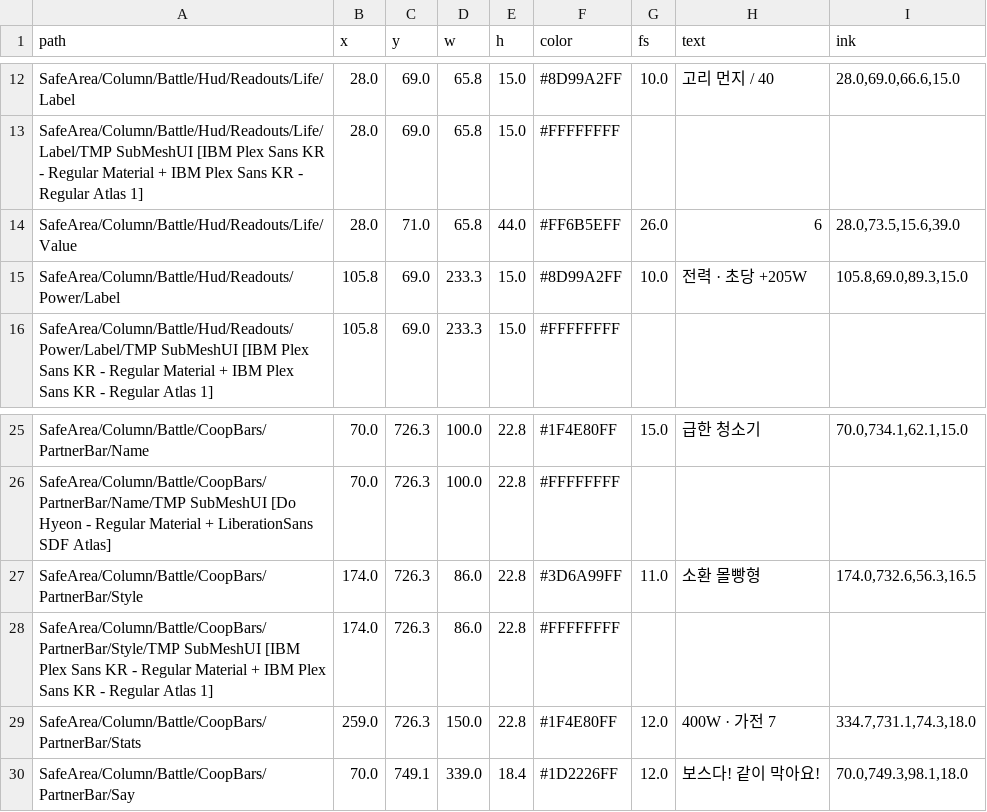
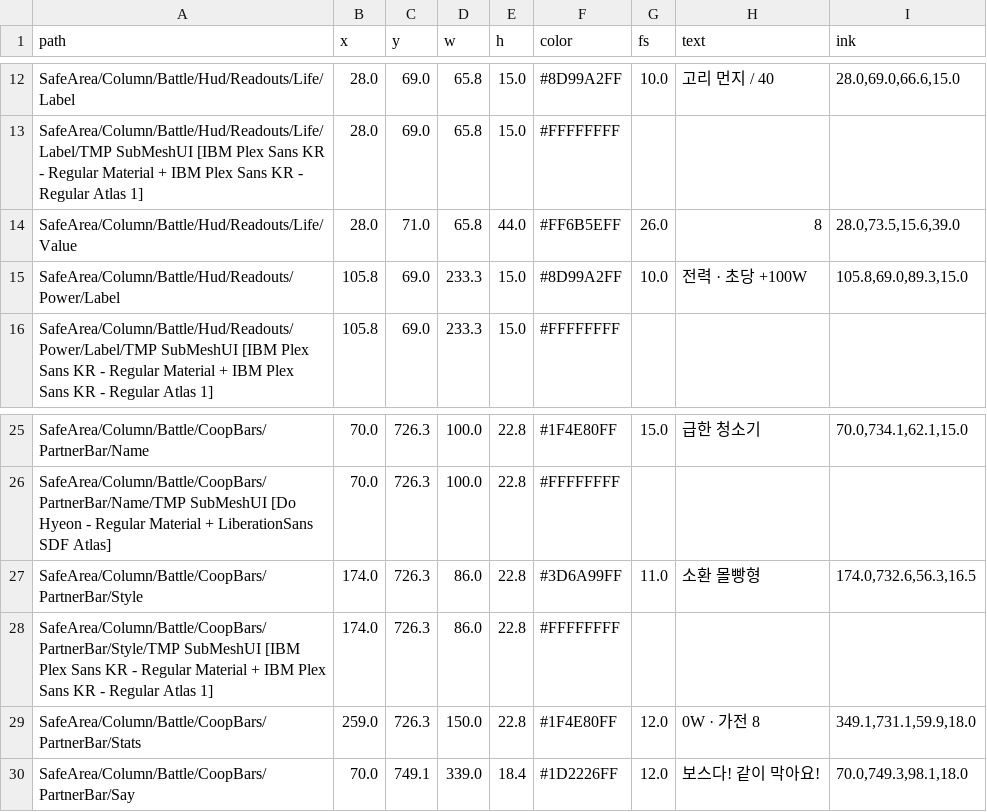
Before and after one commit to Axe-Lele/dust_zero, a TSV file: production/qa/audit/unity/35-coop-battle.tsv, drawn as a sheet; only a part is shown, gaps mark what is left out.

```diff
--- a/production/qa/audit/unity/35-coop-battle.tsv
+++ b/production/qa/audit/unity/35-coop-battle.tsv
@@ -13,4 +13,4 @@ SafeArea/Column/Battle/Hud/Readouts/Life/Label	28.0	69.0	65.8	15.0	#8D99A2FF	10.
 SafeArea/Column/Battle/Hud/Readouts/Life/Label/TMP SubMeshUI [IBM Plex Sans KR - Regular Material + IBM Plex Sans KR - Regular Atlas 1]	28.0	69.0	65.8	15.0	#FFFFFFFF			
-SafeArea/Column/Battle/Hud/Readouts/Life/Value	28.0	71.0	65.8	44.0	#FF6B5EFF	26.0	6	28.0,73.5,15.6,39.0
-SafeArea/Column/Battle/Hud/Readouts/Power/Label	105.8	69.0	233.3	15.0	#8D99A2FF	10.0	전력 · 초당 +205W	105.8,69.0,89.3,15.0
+SafeArea/Column/Battle/Hud/Readouts/Life/Value	28.0	71.0	65.8	44.0	#FF6B5EFF	26.0	8	28.0,73.5,15.6,39.0
+SafeArea/Column/Battle/Hud/Readouts/Power/Label	105.8	69.0	233.3	15.0	#8D99A2FF	10.0	전력 · 초당 +100W	105.8,69.0,89.3,15.0
 SafeArea/Column/Battle/Hud/Readouts/Power/Label/TMP SubMeshUI [IBM Plex Sans KR - Regular Material + IBM Plex Sans KR - Regular Atlas 1]	105.8	69.0	233.3	15.0	#FFFFFFFF			
@@ -28,3 +28,3 @@ SafeArea/Column/Battle/CoopBars/PartnerBar/Style	174.0	726.3	86.0	22.8	#3D6A99FF
 SafeArea/Column/Battle/CoopBars/PartnerBar/Style/TMP SubMeshUI [IBM Plex Sans KR - Regular Material + IBM Plex Sans KR - Regular Atlas 1]	174.0	726.3	86.0	22.8	#FFFFFFFF			
-SafeArea/Column/Battle/CoopBars/PartnerBar/Stats	259.0	726.3	150.0	22.8	#1F4E80FF	12.0	400W · 가전 7	334.7,731.1,74.3,18.0
+SafeArea/Column/Battle/CoopBars/PartnerBar/Stats	259.0	726.3	150.0	22.8	#1F4E80FF	12.0	0W · 가전 8	349.1,731.1,59.9,18.0
 SafeArea/Column/Battle/CoopBars/PartnerBar/Say	70.0	749.1	339.0	18.4	#1D2226FF	12.0	보스다! 같이 막아요!	70.0,749.3,98.1,18.0
```
Also changed, not shown: production/qa/audit/unity/01-lobby.tsv, production/qa/audit/unity/09b-lobby-content.tsv, 47 other files.
